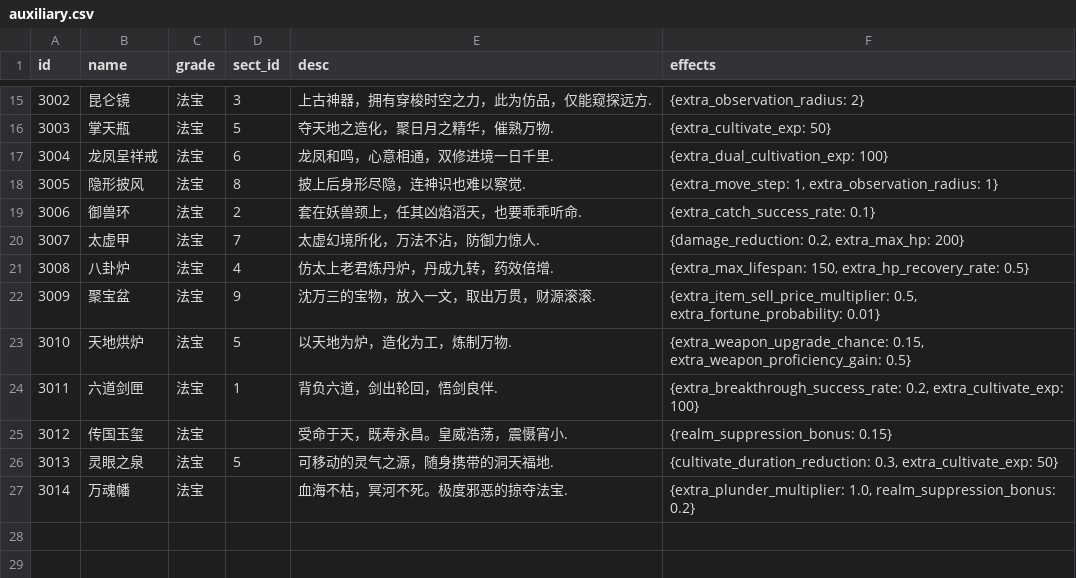
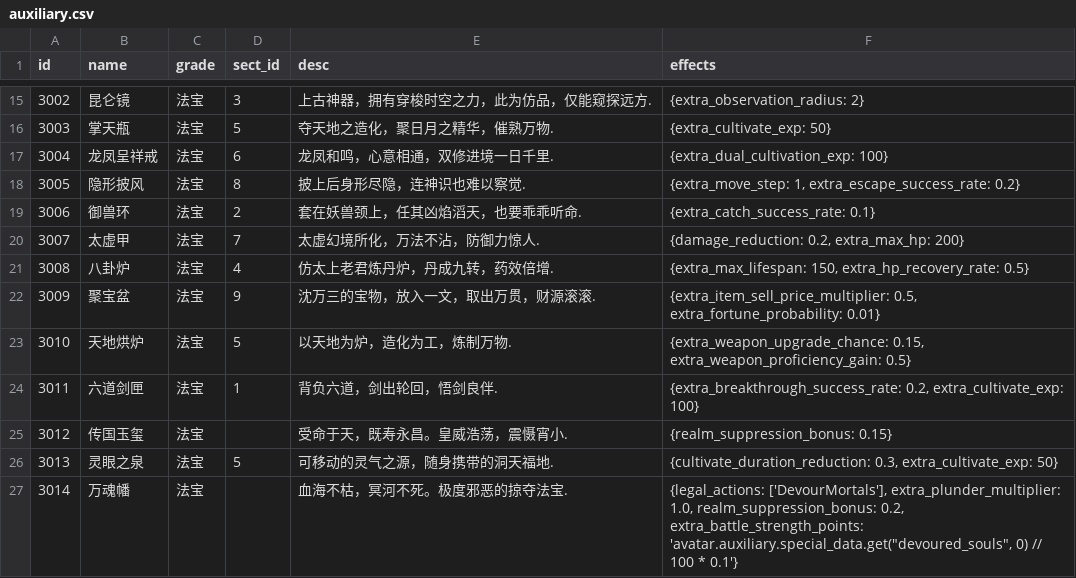
Before and after one commit to 4thfever/cultivation-world-simulator, a CSV file: static/game_configs/auxiliary.csv, drawn as a sheet; only a part is shown, gaps mark what is left out.

```diff
--- a/static/game_configs/auxiliary.csv
+++ b/static/game_configs/auxiliary.csv
@@ -17,3 +17,3 @@ id,name,grade,sect_id,desc,effects
 3004,龙凤呈祥戒,法宝,6,龙凤和鸣，心意相通，双修进境一日千里.,{extra_dual_cultivation_exp: 100}
-3005,隐形披风,法宝,8,披上后身形尽隐，连神识也难以察觉.,"{extra_move_step: 1, extra_observation_radius: 1}"
+3005,隐形披风,法宝,8,披上后身形尽隐，连神识也难以察觉.,"{extra_move_step: 1, extra_escape_success_rate: 0.2}"
 3006,御兽环,法宝,2,套在妖兽颈上，任其凶焰滔天，也要乖乖听命.,{extra_catch_success_rate: 0.1}
@@ -26,2 +26,2 @@ id,name,grade,sect_id,desc,effects
 3013,灵眼之泉,法宝,5,可移动的灵气之源，随身携带的洞天福地.,"{cultivate_duration_reduction: 0.3, extra_cultivate_exp: 50}"
-3014,万魂幡,法宝,,血海不枯，冥河不死。极度邪恶的掠夺法宝.,"{extra_plunder_multiplier: 1.0, realm_suppression_bonus: 0.2}"
+3014,万魂幡,法宝,,血海不枯，冥河不死。极度邪恶的掠夺法宝.,"{legal_actions: ['DevourMortals'], extra_plunder_multiplier: 1.0, realm_suppression_bonus: 0.2, extra_battle_strength_points: 'avatar.auxiliary.special_data.get(""devoured_souls"", 0) // 100 * 0.1'}"
```
Also changed, not shown: static/game_configs/technique.csv, static/game_configs/weapon.csv, 3 other files.
